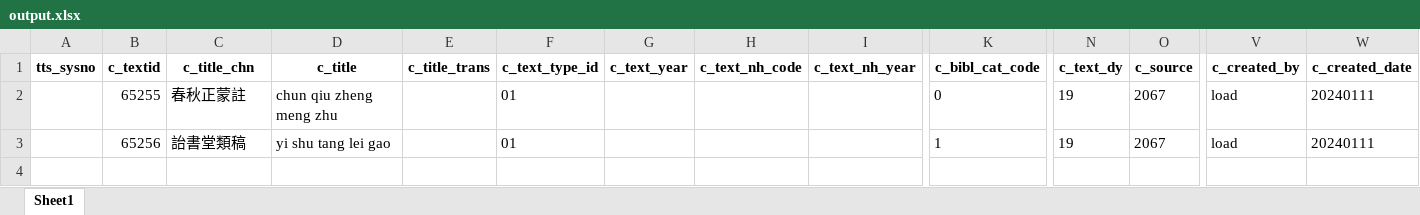
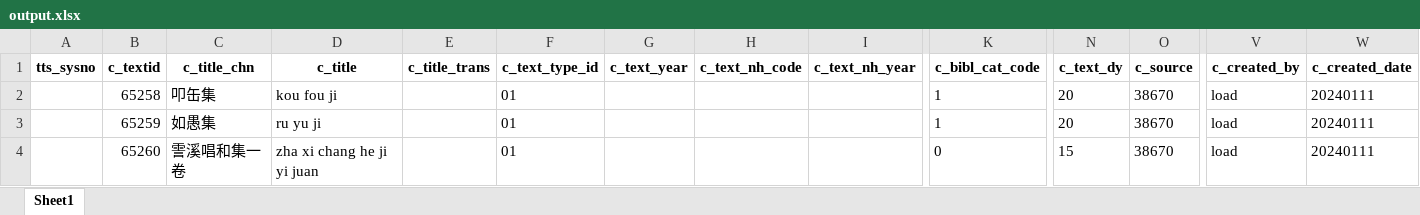
Before and after one commit to cbdb-project/create-new-books-for-cbdb, an Excel workbook: output.xlsx, sheet Sheet1, drawn as a sheet; only a part is shown, gaps mark what is left out; values as stored, in another font and other column widths than the file's, no borders; removed rows and columns are numbered as before the commit, all else as after; rows hold the shown columns only; the diff names each change by its address in the sheet, - before the commit and + after, or states it on an @@ line.

```diff
--- a/output.xlsx (sheet Sheet1)
+++ b/output.xlsx (sheet Sheet1)
-row 2:  | 65255 | 春秋正蒙註 | chun qiu zheng meng zhu |  | 01 |  |  |  | 0 | 19 | 2067 | load | 20240111
-row 3:  | 65256 | 詒書堂類稿 | yi shu tang lei gao |  | 01 |  |  |  | 1 | 19 | 2067 | load | 20240111
+row 2:  | 65258 | 叩缶集 | kou fou ji |  | 01 |  |  |  | 1 | 20 | 38670 | load | 20240111
+row 3:  | 65259 | 如愚集 | ru yu ji |  | 01 |  |  |  | 1 | 20 | 38670 | load | 20240111
+row 4:  | 65260 | 霅溪唱和集一卷 | zha xi chang he ji yi juan |  | 01 |  |  |  | 0 | 15 | 38670 | load | 20240111
```
Also changed, not shown: 3 other files.
